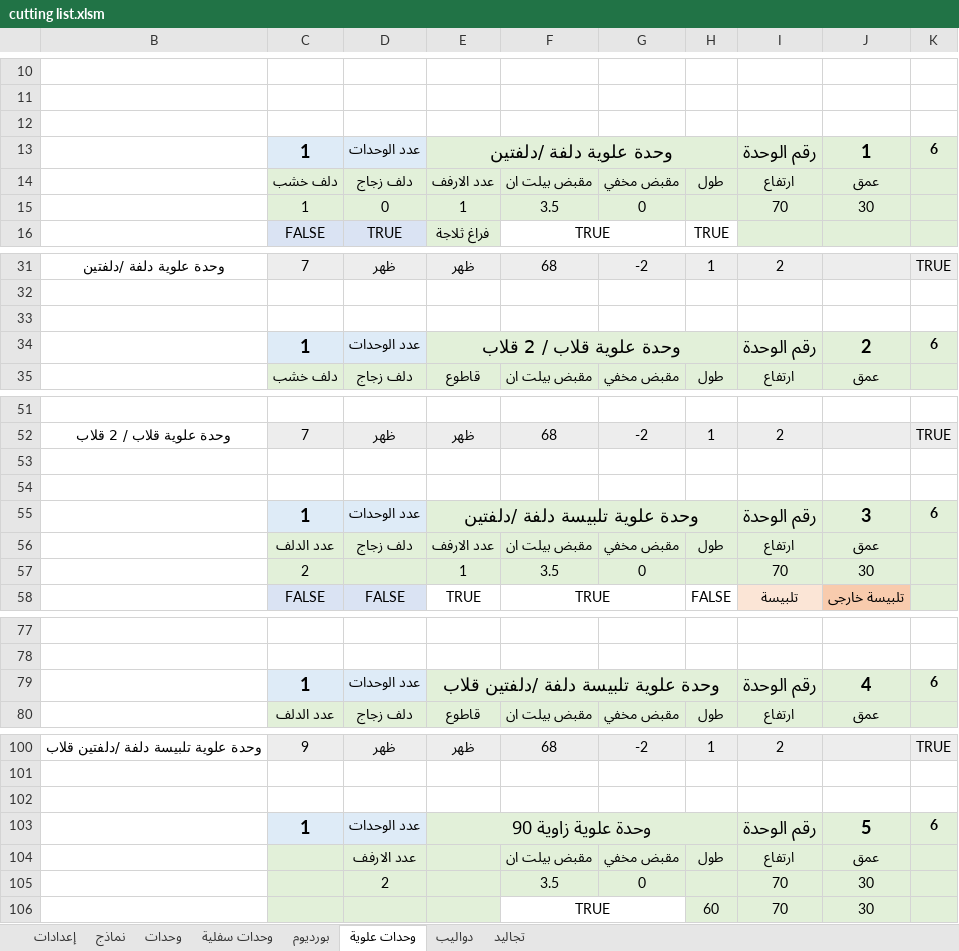
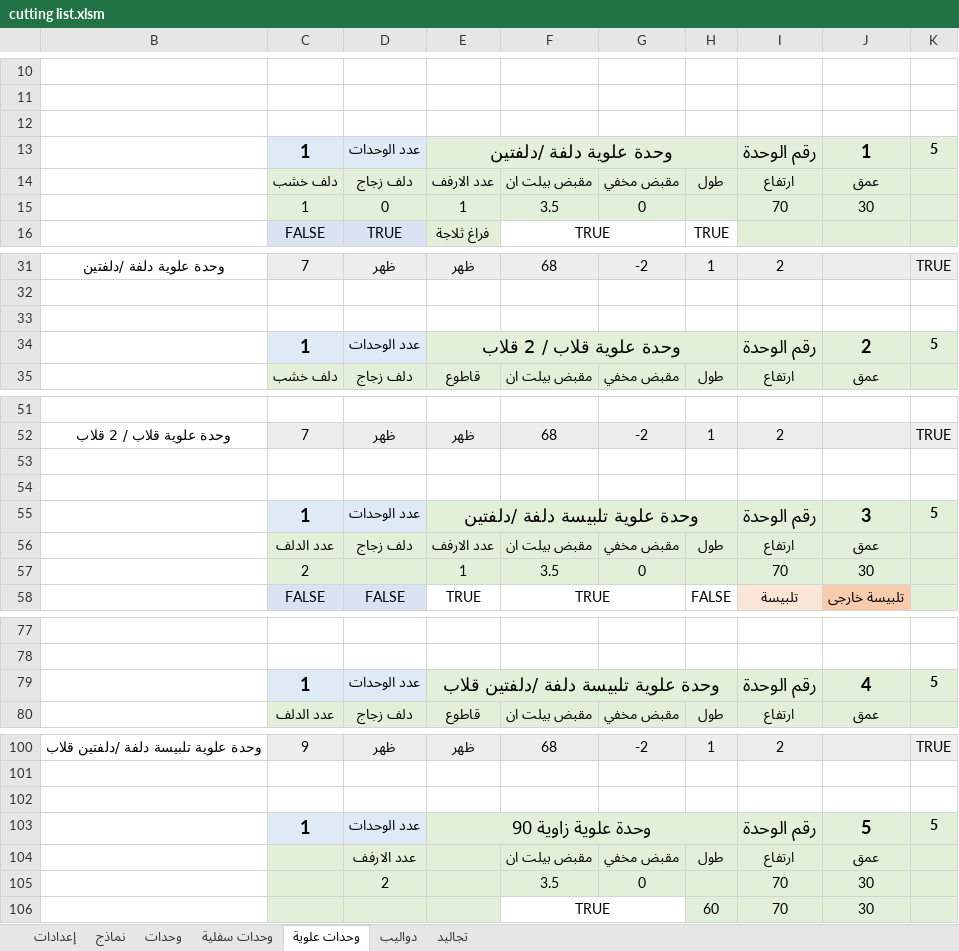
Before and after one commit to ahmed-elbehairy7/dwedar-cutting-list, an Excel workbook: cutting list.xlsm, sheet وحدات علوية, drawn as a sheet; only a part is shown, gaps mark what is left out; values as stored, in another font and other column widths than the file's, no borders; charts and pictures and conditional formats not drawn; the diff covers the shown part only; the diff names each change by its address in the sheet, - before the commit and + after, or states it on an @@ line.

```diff
--- a/cutting list.xlsm (sheet وحدات علوية)
+++ b/cutting list.xlsm (sheet وحدات علوية)
-sheet tab: بورديوم
-K13: 6
+K13: 5
-K34: 6
+K34: 5
-K55: 6
+K55: 5
-K79: 6
+K79: 5
-K103: 6
+K103: 5
```
Also changed, not shown: 2 edited cells elsewhere in this sheet, sheet وحدات سفلية, sheet إعدادات, sheet تجاليد, sheet دواليب, formulas that keep their value, charts or pictures.
